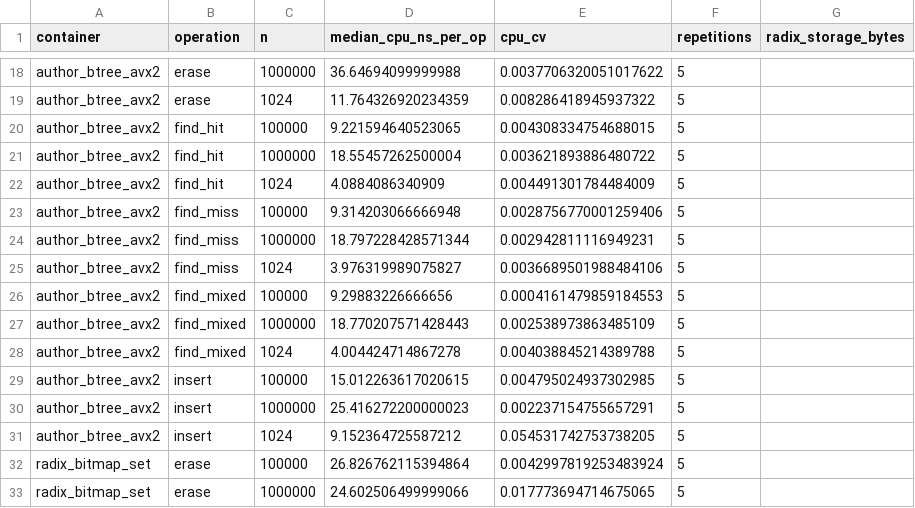
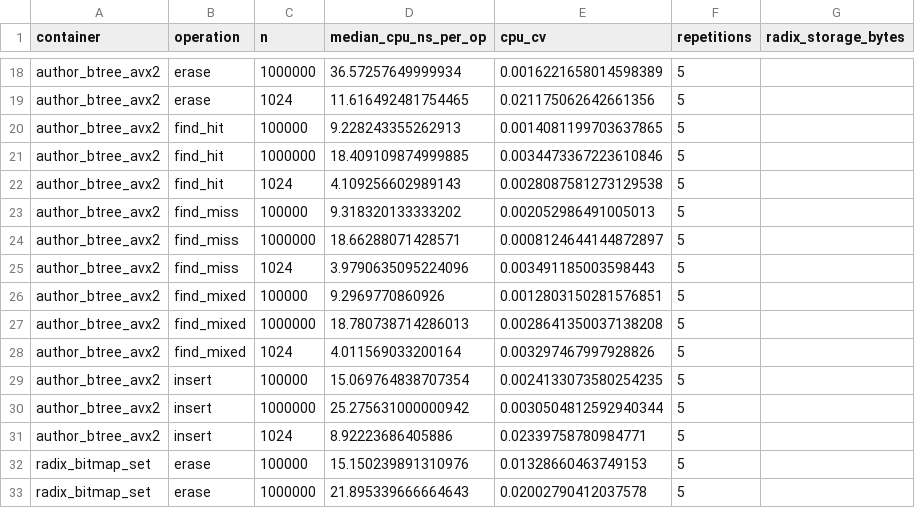
Before and after one commit to liuxiang9884/nova, a CSV file: benchmark/btree_set/results-sz45-9950x.csv, drawn as a sheet; only a part is shown, gaps mark what is left out; the diff covers the shown part only; the diff names each change by its address in the sheet, - before the commit and + after, or states it on an @@ line.

```diff
--- a/benchmark/btree_set/results-sz45-9950x.csv
+++ b/benchmark/btree_set/results-sz45-9950x.csv
-D18 (median_cpu_ns_per_op): 36.64694099999988
+D18 (median_cpu_ns_per_op): 36.57257649999934
-E18 (cpu_cv): 0.0037706320051017622
+E18 (cpu_cv): 0.0016221658014598389
-D19 (median_cpu_ns_per_op): 11.764326920234359
+D19 (median_cpu_ns_per_op): 11.616492481754465
-E19 (cpu_cv): 0.008286418945937322
+E19 (cpu_cv): 0.021175062642661356
-D20 (median_cpu_ns_per_op): 9.221594640523065
+D20 (median_cpu_ns_per_op): 9.228243355262913
-E20 (cpu_cv): 0.004308334754688015
+E20 (cpu_cv): 0.0014081199703637865
-D21 (median_cpu_ns_per_op): 18.55457262500004
+D21 (median_cpu_ns_per_op): 18.409109874999885
-E21 (cpu_cv): 0.003621893886480722
+E21 (cpu_cv): 0.0034473367223610846
-D22 (median_cpu_ns_per_op): 4.0884086340909
+D22 (median_cpu_ns_per_op): 4.109256602989143
-E22 (cpu_cv): 0.004491301784484009
+E22 (cpu_cv): 0.0028087581273129538
-D23 (median_cpu_ns_per_op): 9.314203066666948
+D23 (median_cpu_ns_per_op): 9.318320133333202
-E23 (cpu_cv): 0.0028756770001259406
+E23 (cpu_cv): 0.002052986491005013
-D24 (median_cpu_ns_per_op): 18.797228428571344
+D24 (median_cpu_ns_per_op): 18.66288071428571
-E24 (cpu_cv): 0.002942811116949231
+E24 (cpu_cv): 0.0008124644144872897
-D25 (median_cpu_ns_per_op): 3.976319989075827
+D25 (median_cpu_ns_per_op): 3.9790635095224096
-E25 (cpu_cv): 0.0036689501988484106
+E25 (cpu_cv): 0.003491185003598443
-D26 (median_cpu_ns_per_op): 9.29883226666656
+D26 (median_cpu_ns_per_op): 9.2969770860926
-E26 (cpu_cv): 0.0004161479859184553
+E26 (cpu_cv): 0.0012803150281576851
-D27 (median_cpu_ns_per_op): 18.770207571428443
+D27 (median_cpu_ns_per_op): 18.780738714286013
-E27 (cpu_cv): 0.002538973863485109
+E27 (cpu_cv): 0.0028641350037138208
-D28 (median_cpu_ns_per_op): 4.004424714867278
+D28 (median_cpu_ns_per_op): 4.011569033200164
-E28 (cpu_cv): 0.004038845214389788
+E28 (cpu_cv): 0.003297467997928826
-D29 (median_cpu_ns_per_op): 15.012263617020615
+D29 (median_cpu_ns_per_op): 15.069764838707354
-E29 (cpu_cv): 0.004795024937302985
+E29 (cpu_cv): 0.0024133073580254235
-D30 (median_cpu_ns_per_op): 25.416272200000023
+D30 (median_cpu_ns_per_op): 25.275631000000942
-E30 (cpu_cv): 0.002237154755657291
+E30 (cpu_cv): 0.0030504812592940344
-D31 (median_cpu_ns_per_op): 9.152364725587212
+D31 (median_cpu_ns_per_op): 8.92223686405886
-E31 (cpu_cv): 0.054531742753738205
+E31 (cpu_cv): 0.02339758780984771
-D32 (median_cpu_ns_per_op): 26.826762115394864
+D32 (median_cpu_ns_per_op): 15.150239891310976
-E32 (cpu_cv): 0.0042997819253483924
+E32 (cpu_cv): 0.01328660463749153
-D33 (median_cpu_ns_per_op): 24.602506499999066
+D33 (median_cpu_ns_per_op): 21.895339666664643
-E33 (cpu_cv): 0.017773694714675065
+E33 (cpu_cv): 0.02002790412037578
```
Also changed, not shown: 97 edited cells elsewhere in this file, 9 other files.
